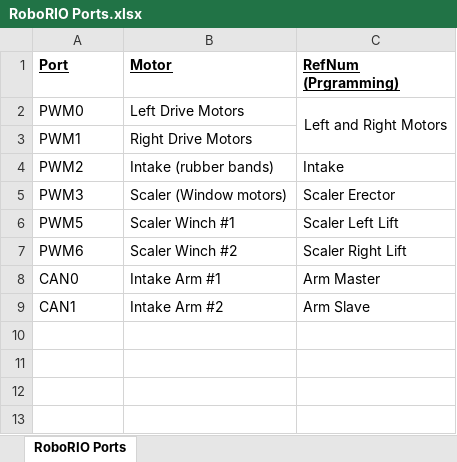
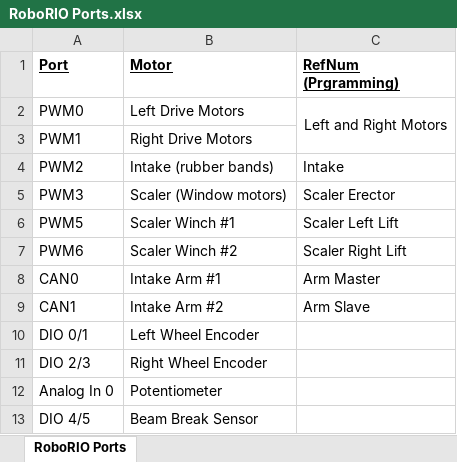
Before and after one commit to HotwireRobotics/2016_STRONGHOLD_OFFICIAL, an Excel workbook: RoboRIO Ports.xlsx, sheet RoboRIO Ports, drawn as a sheet; values as stored, in another font and other column widths than the file's, no borders; the diff names each change by its address in the sheet, - before the commit and + after, or states it on an @@ line.

Commit message:
Added sensors to RoboRIO Ports file

```diff
--- a/RoboRIO Ports.xlsx (sheet RoboRIO Ports)
+++ b/RoboRIO Ports.xlsx (sheet RoboRIO Ports)
+row 10: DIO 0/1 | Left Wheel Encoder
+row 11: DIO 2/3 | Right Wheel Encoder
+row 12: Analog In 0 | Potentiometer
+row 13: DIO 4/5 | Beam Break Sensor
```
